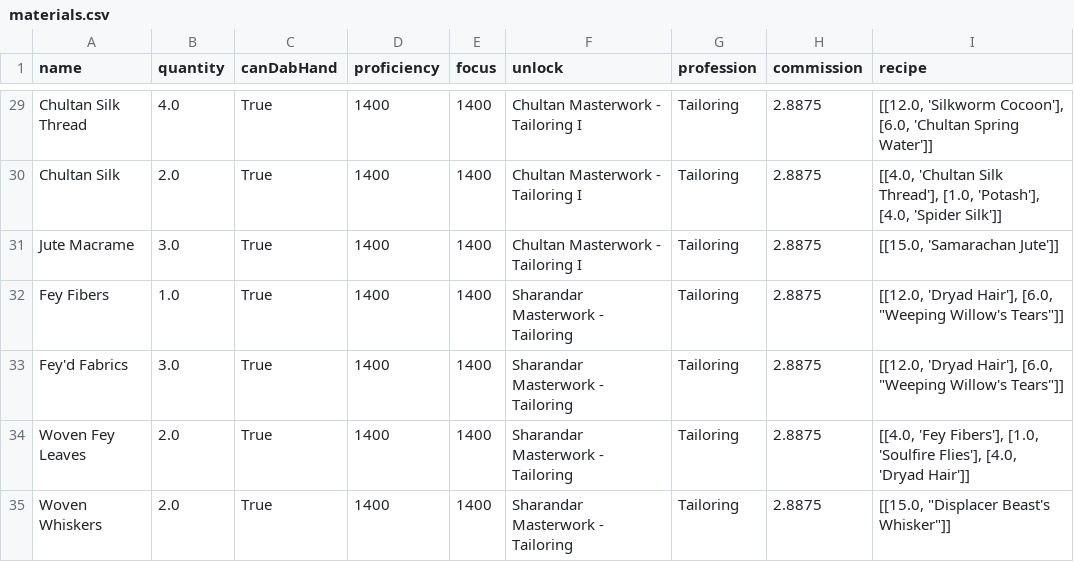
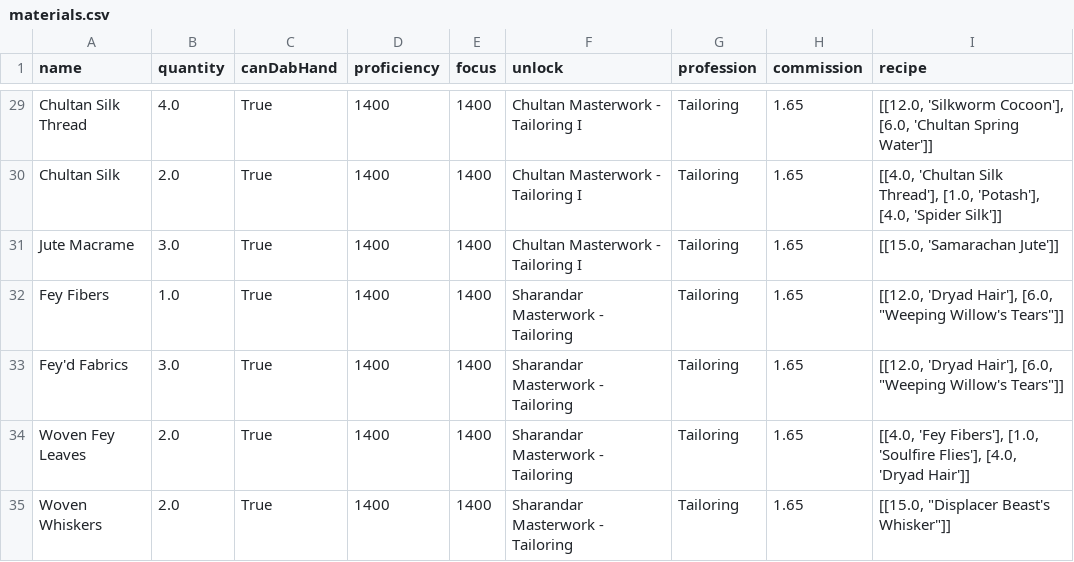
Before and after one commit to dalmposter/nw-craft-optimiser, a CSV file: input/materials.csv, drawn as a sheet; only a part is shown, gaps mark what is left out; the diff covers the shown part only; the diff names each change by its address in the sheet, - before the commit and + after, or states it on an @@ line.

```diff
--- a/input/materials.csv
+++ b/input/materials.csv
-H29:H35 (commission): 2.8875
+H29:H35 (commission): 1.65
```
Also changed, not shown: 27 edited cells elsewhere in this file, input/items.csv, 15 other files.
